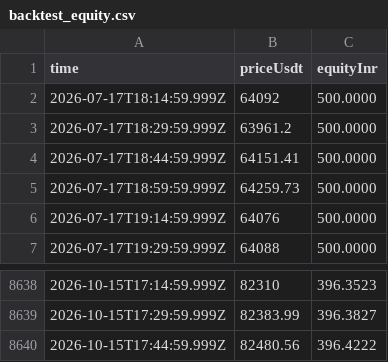
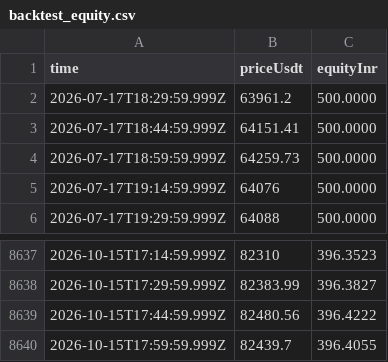
Before and after one commit to ravitejas-tech/paper-trading-bot, a CSV file: state/backtest_equity.csv, drawn as a sheet; only a part is shown, gaps mark what is left out; removed rows and columns are numbered as before the commit, all else as after; the diff names each change by its address in the sheet, - before the commit and + after, or states it on an @@ line.

```diff
--- a/state/backtest_equity.csv
+++ b/state/backtest_equity.csv
-row 2: 2026-07-17T18:14:59.999Z | 64092 | 500.0000
+row 8640: 2026-10-15T17:59:59.999Z | 82439.7 | 396.4055
```
Also changed, not shown: state/backtest_trades.csv, 6 other files.
